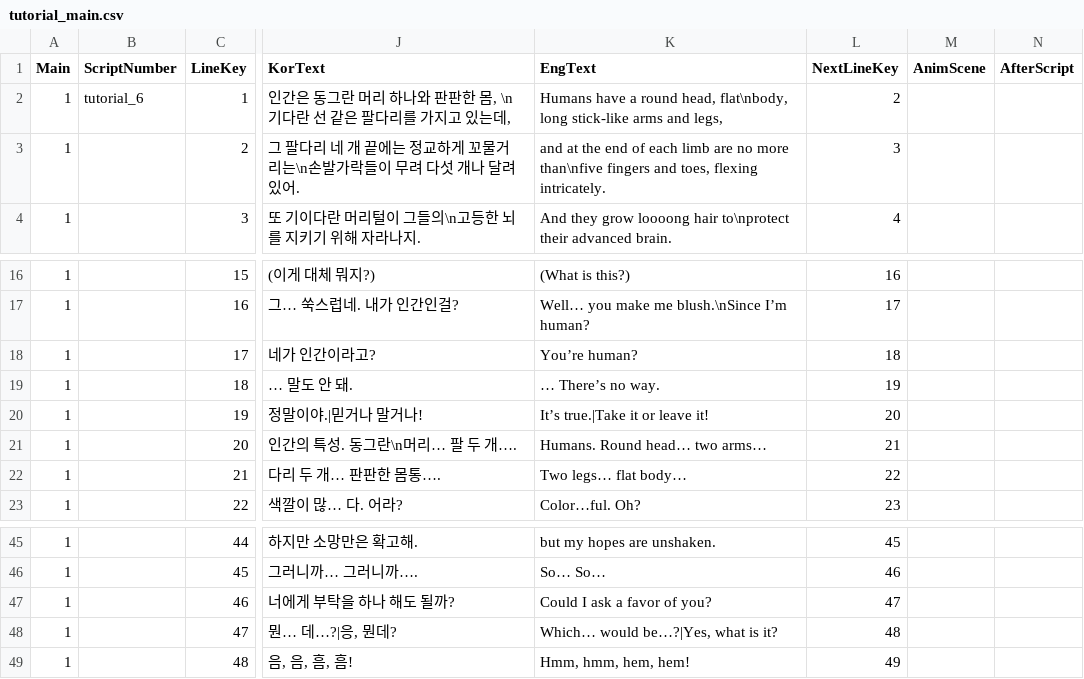
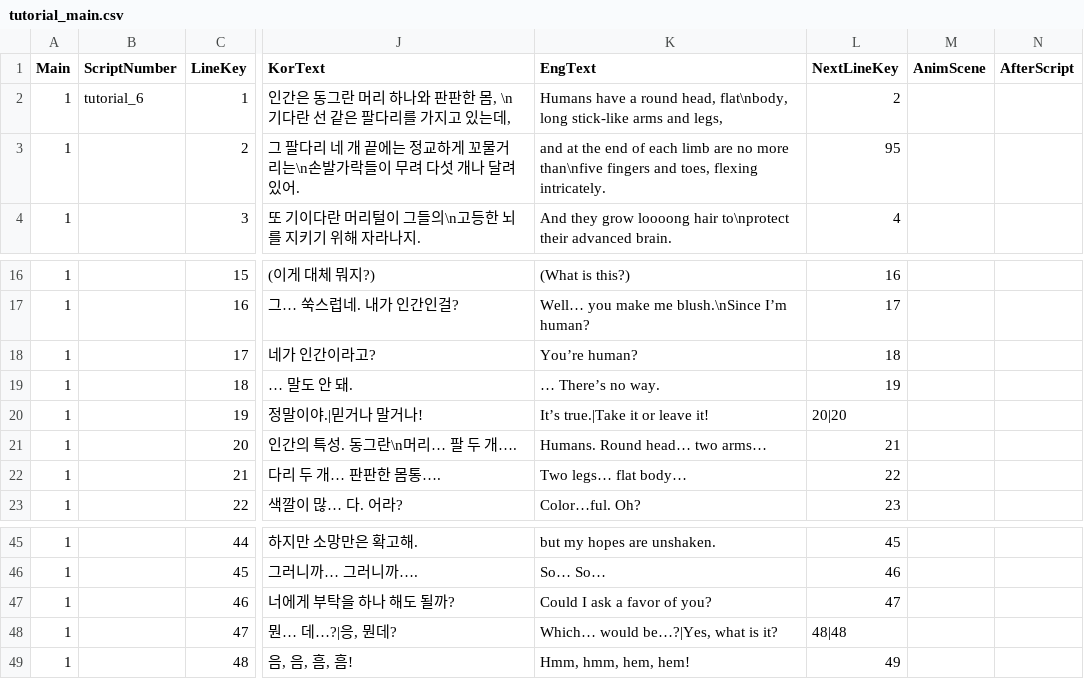
Before and after one commit to MungchiTheBlackThing/The-Black-Thing, a CSV file: Assets/Resources/CSV/tutorial_main.csv, drawn as a sheet; only a part is shown, gaps mark what is left out; the diff names each change by its address in the sheet, - before the commit and + after, or states it on an @@ line.

```diff
--- a/Assets/Resources/CSV/tutorial_main.csv
+++ b/Assets/Resources/CSV/tutorial_main.csv
-L3 (NextLineKey): 3
+L3 (NextLineKey): 95
-L20 (NextLineKey): 20
+L20 (NextLineKey): 20|20
-L48 (NextLineKey): 48
+L48 (NextLineKey): 48|48
```
Also changed, not shown: Assets/Resources/CSV/tutorial_sub.csv, 21 other files.
